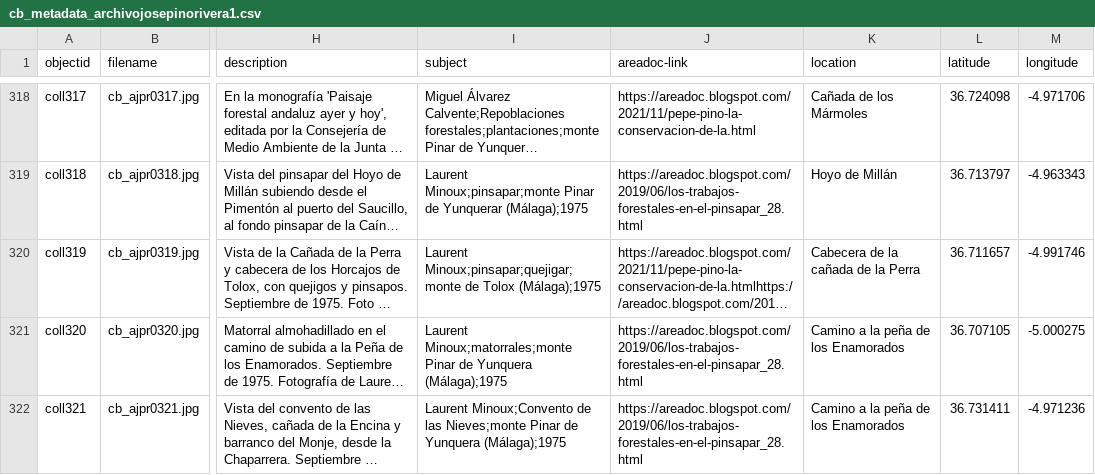
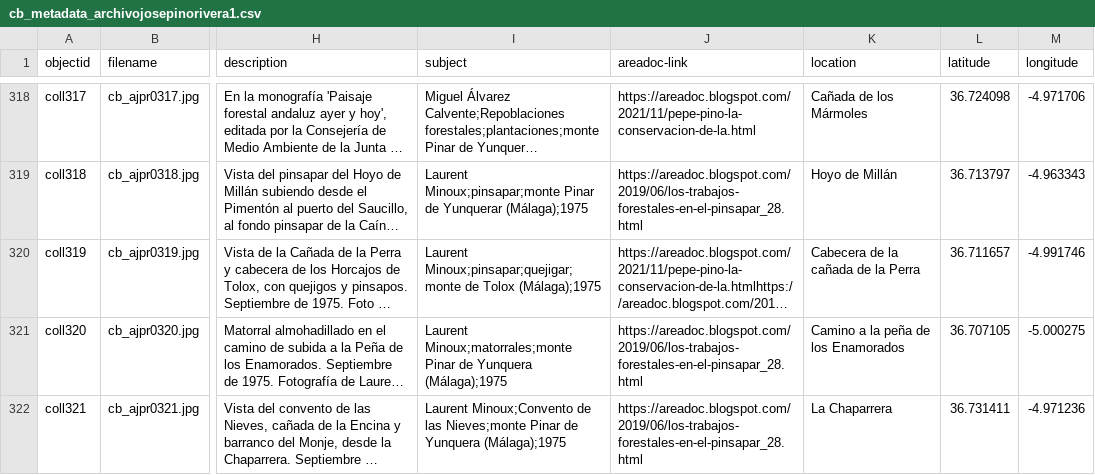
Before and after one commit to jpinod02/archivojosepinorivera, a CSV file: _data/cb_metadata_archivojosepinorivera1.csv, drawn as a sheet; only a part is shown, gaps mark what is left out; long unchanged cells end in …; the diff names each change by its address in the sheet, - before the commit and + after, or states it on an @@ line.

Commit message:
Update cb_metadata_archivojosepinorivera1.csv

```diff
--- a/_data/cb_metadata_archivojosepinorivera1.csv
+++ b/_data/cb_metadata_archivojosepinorivera1.csv
-K322 (location): Camino a la peña de los Enamorados
+K322 (location): La Chaparrera
```
